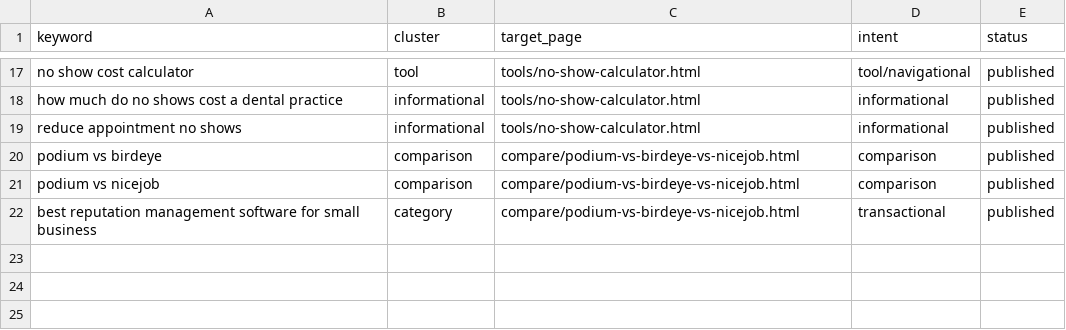
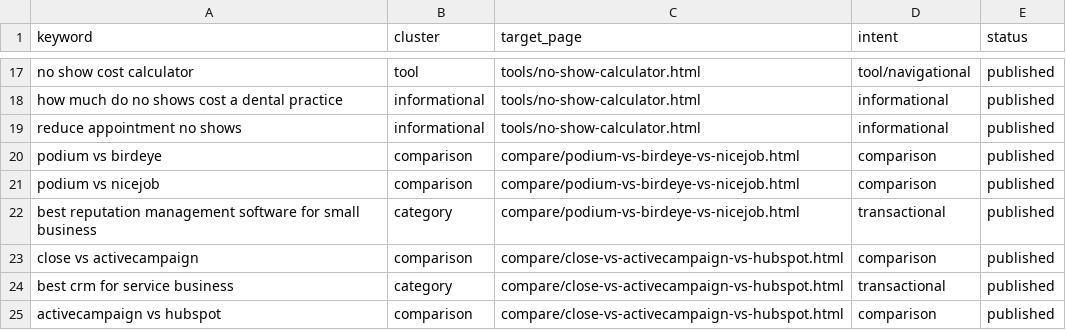
Before and after one commit to Blhickam80/io.net, a CSV file: seo/keywords.csv, drawn as a sheet; only a part is shown, gaps mark what is left out.

```diff
--- a/seo/keywords.csv
+++ b/seo/keywords.csv
@@ -22 +22,4 @@ podium vs nicejob,comparison,compare/podium-vs-birdeye-vs-nicejob.html,compariso
 best reputation management software for small business,category,compare/podium-vs-birdeye-vs-nicejob.html,transactional,published
+close vs activecampaign,comparison,compare/close-vs-activecampaign-vs-hubspot.html,comparison,published
+best crm for service business,category,compare/close-vs-activecampaign-vs-hubspot.html,transactional,published
+activecampaign vs hubspot,comparison,compare/close-vs-activecampaign-vs-hubspot.html,comparison,published
```
Also changed, not shown: 4 other files.
